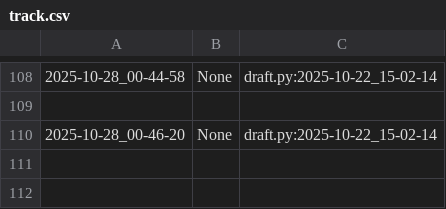
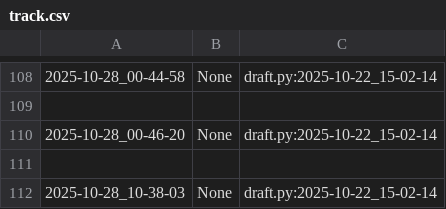
Before and after one commit to qxcode-course/poo-rc-bloco-b-emanoelsilva1712-code, a CSV file: myrep/.tko/track/poo@motoca/track.csv, drawn as a sheet; only a part is shown, gaps mark what is left out; the diff names each change by its address in the sheet, - before the commit and + after, or states it on an @@ line.

```diff
--- a/myrep/.tko/track/poo@motoca/track.csv
+++ b/myrep/.tko/track/poo@motoca/track.csv
+row 111: (empty)
+row 112: 2025-10-28_10-38-03 | None | draft.py:2025-10-22_15-02-14
```
Also changed, not shown: myrep/.tko/track/poo@grafite/track.csv, myrep/.tko/track/poo@motouber/track.csv, 7 other files.
